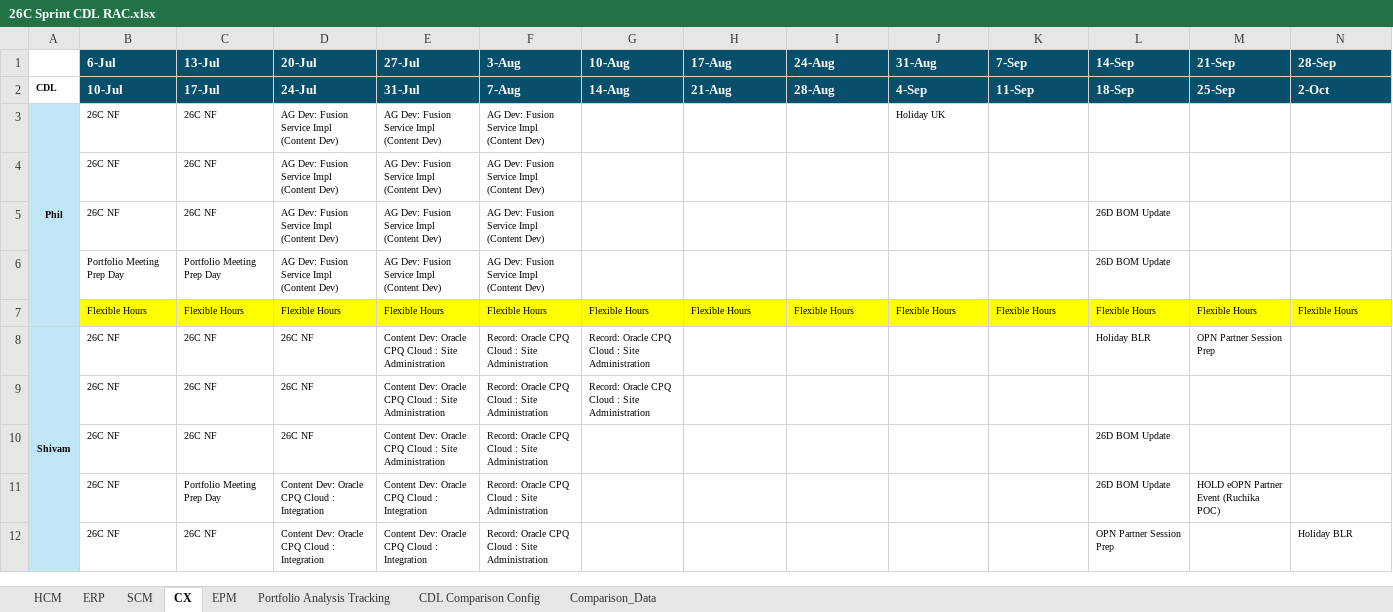
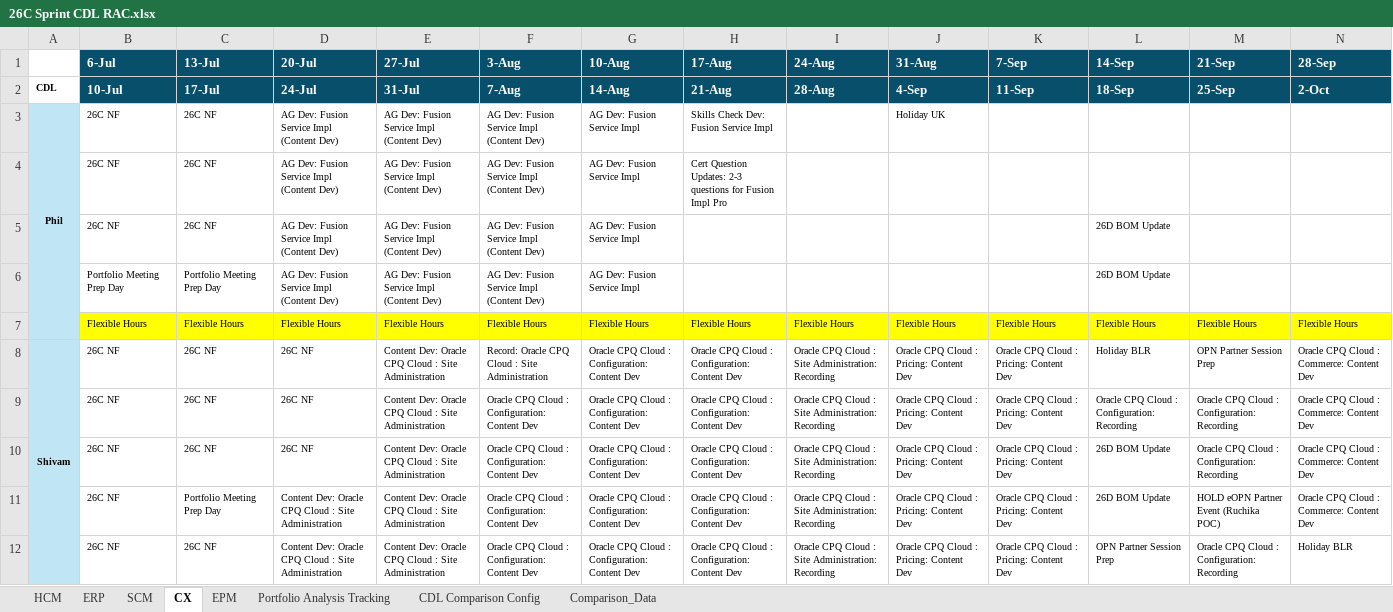
Before and after one commit to pavithraguruprasadb-maker/26C-New-Features-Dashboard, an Excel workbook: 26C Sprint CDL RAC.xlsx, sheet CX, drawn as a sheet; values as stored, in another font and other column widths than the file's, no borders; removed rows and columns are numbered as before the commit, all else as after; the diff names each change by its address in the sheet, - before the commit and + after, or states it on an @@ line.

```diff
--- a/26C Sprint CDL RAC.xlsx (sheet CX)
+++ b/26C Sprint CDL RAC.xlsx (sheet CX)
-G3:G6 (10-Aug): (empty)
+G3:G6 (10-Aug): AG Dev: Fusion Service Impl
-H3 (17-Aug): (empty)
+H3 (17-Aug): Skills Check Dev: Fusion Service Impl
-H4 (17-Aug): (empty)
+H4 (17-Aug): Cert Question Updates: 2-3 questions for Fusion Impl Pro
-G8 (10-Aug): Record: Oracle CPQ Cloud : Site Administration
+G8 (10-Aug): Oracle CPQ Cloud : Configuration: Content Dev
-H8 (17-Aug): (empty)
+H8 (17-Aug): Oracle CPQ Cloud : Configuration: Content Dev
-I8 (24-Aug): (empty)
+I8 (24-Aug): Oracle CPQ Cloud : Site Administration: Recording
-J8 (31-Aug): (empty)
+J8 (31-Aug): Oracle CPQ Cloud : Pricing: Content Dev
-K8 (7-Sep): (empty)
+K8 (7-Sep): Oracle CPQ Cloud : Pricing: Content Dev
-N8 (28-Sep): (empty)
+N8 (28-Sep): Oracle CPQ Cloud : Commerce: Content Dev
-row 9:  | 26C NF | 26C NF | 26C NF | Content Dev: Oracle CPQ Cloud : Site Administration | Record: Oracle CPQ Cloud : Site Administration | Record: Oracle CPQ Cloud : Site Administration
-row 10:  | 26C NF | 26C NF | 26C NF | Content Dev: Oracle CPQ Cloud : Site Administration | Record: Oracle CPQ Cloud : Site Administration |  |  |  |  |  | 26D BOM Update
-row 11:  | 26C NF | Portfolio Meeting Prep Day | Content Dev: Oracle CPQ Cloud : Integration | Content Dev: Oracle CPQ Cloud : Integration | Record: Oracle CPQ Cloud : Site Administration |  |  |  |  |  | 26D BOM Update | HOLD eOPN Partner Event (Ruchika POC)
-row 12:  | 26C NF | 26C NF | Content Dev: Oracle CPQ Cloud : Integration | Content Dev: Oracle CPQ Cloud : Integration | Record: Oracle CPQ Cloud : Site Administration |  |  |  |  |  | OPN Partner Session Prep |  | Holiday BLR
+row 9:  | 26C NF | 26C NF | 26C NF | Content Dev: Oracle CPQ Cloud : Site Administration | Oracle CPQ Cloud : Configuration: Content Dev | Oracle CPQ Cloud : Configuration: Content Dev | Oracle CPQ Cloud : Configuration: Content Dev | Oracle CPQ Cloud : Site Administration: Recording | Oracle CPQ Cloud : Pricing: Content Dev | Oracle CPQ Cloud : Pricing: Content Dev | Oracle CPQ Cloud : Configuration: Recording | Oracle CPQ Cloud : Configuration: Recording | Oracle CPQ Cloud : Commerce: Content Dev
+row 10:  | 26C NF | 26C NF | 26C NF | Content Dev: Oracle CPQ Cloud : Site Administration | Oracle CPQ Cloud : Configuration: Content Dev | Oracle CPQ Cloud : Configuration: Content Dev | Oracle CPQ Cloud : Configuration: Content Dev | Oracle CPQ Cloud : Site Administration: Recording | Oracle CPQ Cloud : Pricing: Content Dev | Oracle CPQ Cloud : Pricing: Content Dev | 26D BOM Update | Oracle CPQ Cloud : Configuration: Recording | Oracle CPQ Cloud : Commerce: Content Dev
+row 11:  | 26C NF | Portfolio Meeting Prep Day | Content Dev: Oracle CPQ Cloud : Site Administration | Content Dev: Oracle CPQ Cloud : Site Administration | Oracle CPQ Cloud : Configuration: Content Dev | Oracle CPQ Cloud : Configuration: Content Dev | Oracle CPQ Cloud : Configuration: Content Dev | Oracle CPQ Cloud : Site Administration: Recording | Oracle CPQ Cloud : Pricing: Content Dev | Oracle CPQ Cloud : Pricing: Content Dev | 26D BOM Update | HOLD eOPN Partner Event (Ruchika POC) | Oracle CPQ Cloud : Commerce: Content Dev
+row 12:  | 26C NF | 26C NF | Content Dev: Oracle CPQ Cloud : Site Administration | Content Dev: Oracle CPQ Cloud : Site Administration | Oracle CPQ Cloud : Configuration: Content Dev | Oracle CPQ Cloud : Configuration: Content Dev | Oracle CPQ Cloud : Configuration: Content Dev | Oracle CPQ Cloud : Site Administration: Recording | Oracle CPQ Cloud : Pricing: Content Dev | Oracle CPQ Cloud : Pricing: Content Dev | OPN Partner Session Prep | Oracle CPQ Cloud : Configuration: Recording | Holiday BLR
```
Also changed, not shown: sheet HCM, sheet EPM, sheet Portfolio Analysis Tracking, sheet ERP, sheet SCM, 5 other files.
